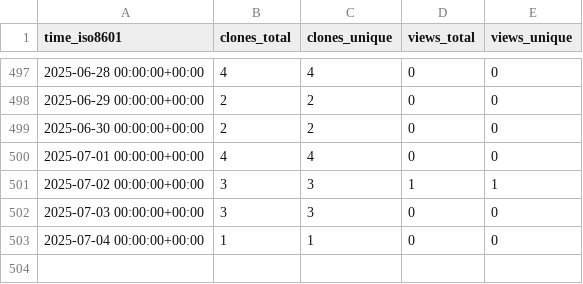
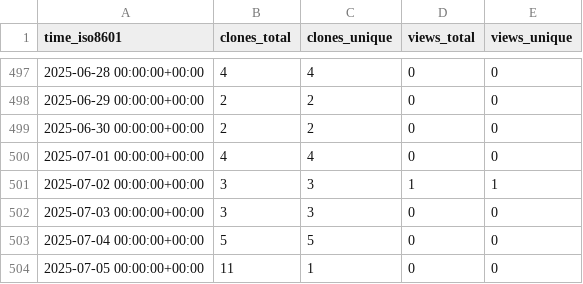
Before and after one commit to tobbie/c-sharp-algorithms, a CSV file: tobbie/c-sharp-algorithms/ghrs-data/views_clones_aggregate.csv, drawn as a sheet; only a part is shown, gaps mark what is left out.

```diff
--- a/tobbie/c-sharp-algorithms/ghrs-data/views_clones_aggregate.csv
+++ b/tobbie/c-sharp-algorithms/ghrs-data/views_clones_aggregate.csv
@@ -502,2 +502,3 @@ time_iso8601,clones_total,clones_unique,views_total,views_unique
 2025-07-03 00:00:00+00:00,3,3,0,0
-2025-07-04 00:00:00+00:00,1,1,0,0
+2025-07-04 00:00:00+00:00,5,5,0,0
+2025-07-05 00:00:00+00:00,11,1,0,0
```
Also changed, not shown: 1 other file.
